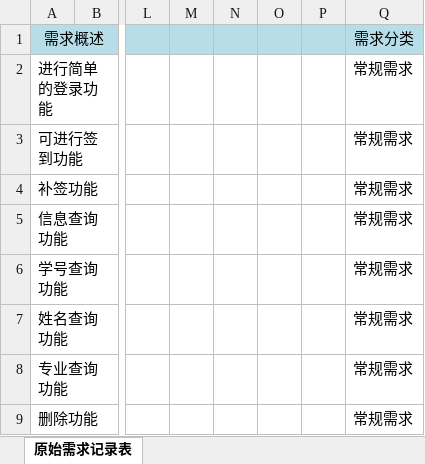
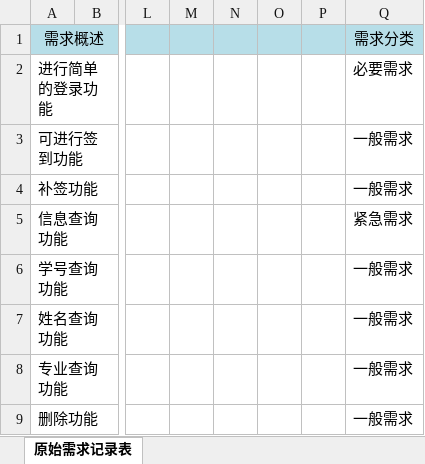
Before and after one commit to sign-s/Sign, an Excel workbook: doc/02-1 原始需求记录表.xlsx, sheet 原始需求记录表, drawn as a sheet; only a part is shown, gaps mark what is left out; values as stored, in another font and other column widths than the file's, no borders; the diff names each change by its address in the sheet, - before the commit and + after, or states it on an @@ line.

Commit message:
更改原始需求文档

```diff
--- a/doc/02-1 原始需求记录表.xlsx (sheet 原始需求记录表)
+++ b/doc/02-1 原始需求记录表.xlsx (sheet 原始需求记录表)
-Q2 (需求分类): 常规需求
+Q2 (需求分类): 必要需求
-Q3:Q4 (需求分类): 常规需求
+Q3:Q4 (需求分类): 一般需求
-Q5 (需求分类): 常规需求
+Q5 (需求分类): 紧急需求
-Q6:Q9 (需求分类): 常规需求
+Q6:Q9 (需求分类): 一般需求
```
